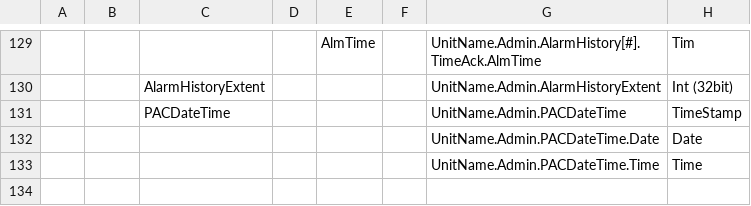
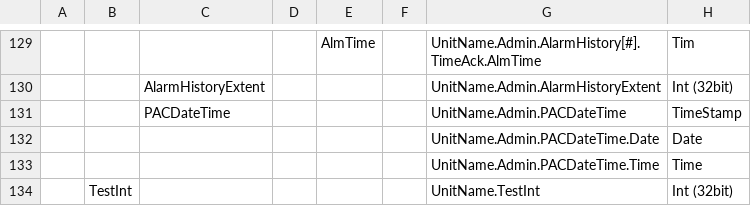
Before and after one commit to PJW71/Hello-World, a CSV file: Tag Structs and Values_PackTags.csv, drawn as a sheet; only a part is shown, gaps mark what is left out; the diff names each change by its address in the sheet, - before the commit and + after, or states it on an @@ line.

Commit message:
Added TestInt at end of file

```diff
--- a/Tag Structs and Values_PackTags.csv
+++ b/Tag Structs and Values_PackTags.csv
+row 134:  | TestInt |  |  |  |  | UnitName.TestInt | Int (32bit)
```
